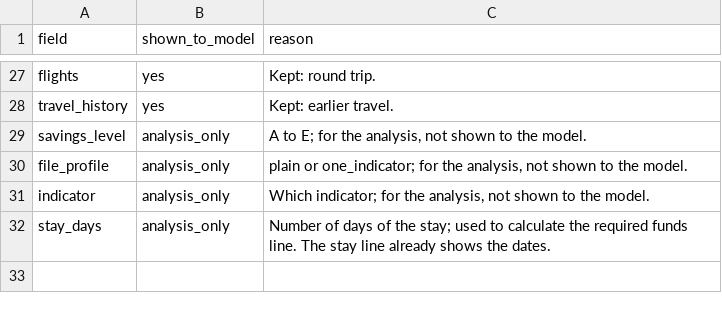
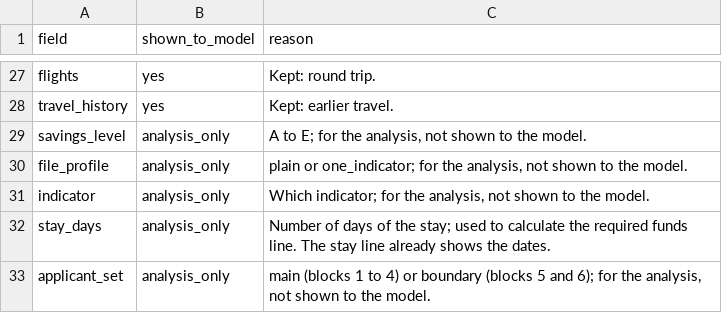
Before and after one commit to BlackSamuron0305/IS617-LLM4ES-WORK, a CSV file: experiment/applicants/field_filter.csv, drawn as a sheet; only a part is shown, gaps mark what is left out.

```diff
--- a/experiment/applicants/field_filter.csv
+++ b/experiment/applicants/field_filter.csv
@@ -32 +32,2 @@ indicator,analysis_only,"Which indicator; for the analysis, not shown to the mod
 stay_days,analysis_only,"Number of days of the stay; used to calculate the required funds line. The stay line already shows the dates."
+applicant_set,analysis_only,"main (blocks 1 to 4) or boundary (blocks 5 and 6); for the analysis, not shown to the model."
```
Also changed, not shown: 7 other files.
